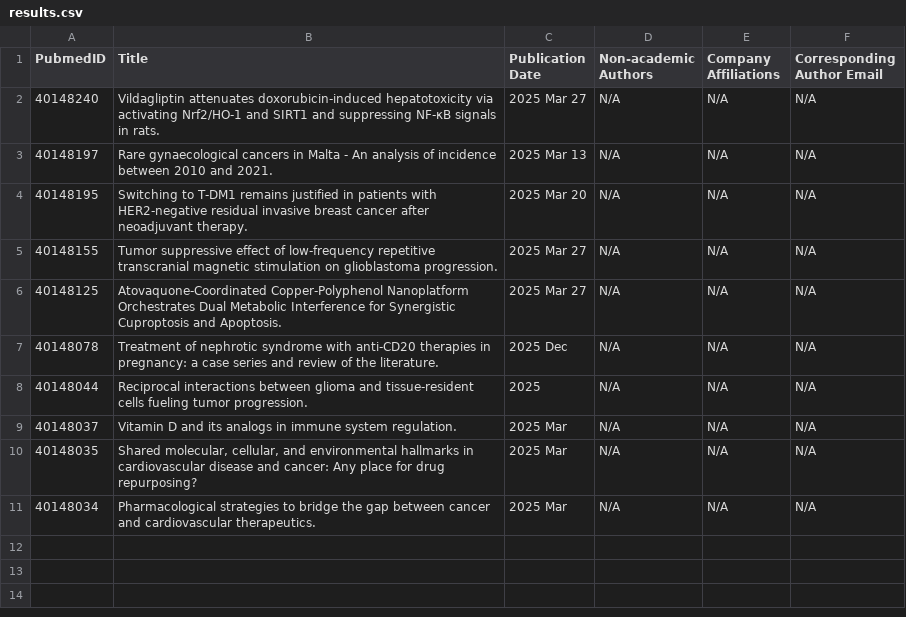
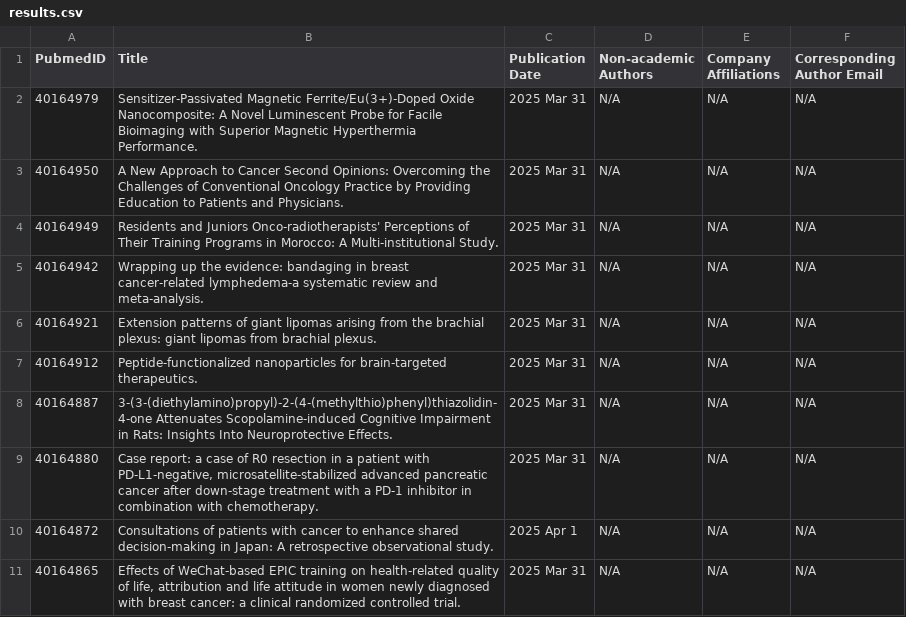
Before and after one commit to deepthigalla2002/pubmed_paper_fetcher, a CSV file: results.csv, drawn as a sheet.

```diff
--- a/results.csv
+++ b/results.csv
@@ -1,11 +1,11 @@
 PubmedID,Title,Publication Date,Non-academic Authors,Company Affiliations,Corresponding Author Email
-40148240,Vildagliptin attenuates doxorubicin-induced hepatotoxicity via activating Nrf2/HO-1 and SIRT1 and suppressing NF-κB signals in rats.,2025 Mar 27,N/A,N/A,N/A
-40148197,Rare gynaecological cancers in Malta - An analysis of incidence between 2010 and 2021.,2025 Mar 13,N/A,N/A,N/A
-40148195,Switching to T-DM1 remains justified in patients with HER2-negative residual invasive breast cancer after neoadjuvant therapy.,2025 Mar 20,N/A,N/A,N/A
-40148155,Tumor suppressive effect of low-frequency repetitive transcranial magnetic stimulation on glioblastoma progression.,2025 Mar 27,N/A,N/A,N/A
-40148125,Atovaquone-Coordinated Copper-Polyphenol Nanoplatform Orchestrates Dual Metabolic Interference for Synergistic Cuproptosis and Apoptosis.,2025 Mar 27,N/A,N/A,N/A
-40148078,Treatment of nephrotic syndrome with anti-CD20 therapies in pregnancy: a case series and review of the literature.,2025 Dec,N/A,N/A,N/A
-40148044,Reciprocal interactions between glioma and tissue-resident cells fueling tumor progression.,2025,N/A,N/A,N/A
-40148037,Vitamin D and its analogs in immune system regulation.,2025 Mar,N/A,N/A,N/A
-40148035,"Shared molecular, cellular, and environmental hallmarks in cardiovascular disease and cancer: Any place for drug repurposing?",2025 Mar,N/A,N/A,N/A
-40148034,Pharmacological strategies to bridge the gap between cancer and cardiovascular therapeutics.,2025 Mar,N/A,N/A,N/A
+40164979,Sensitizer-Passivated Magnetic Ferrite/Eu(3+)-Doped Oxide Nanocomposite: A Novel Luminescent Probe for Facile Bioimaging with Superior Magnetic Hyperthermia Performance.,2025 Mar 31,N/A,N/A,N/A
+40164950,A New Approach to Cancer Second Opinions: Overcoming the Challenges of Conventional Oncology Practice by Providing Education to Patients and Physicians.,2025 Mar 31,N/A,N/A,N/A
+40164949,Residents and Juniors Onco-radiotherapists' Perceptions of Their Training Programs in Morocco: A Multi-institutional Study.,2025 Mar 31,N/A,N/A,N/A
+40164942,Wrapping up the evidence: bandaging in breast cancer-related lymphedema-a systematic review and meta-analysis.,2025 Mar 31,N/A,N/A,N/A
+40164921,Extension patterns of giant lipomas arising from the brachial plexus: giant lipomas from brachial plexus.,2025 Mar 31,N/A,N/A,N/A
+40164912,Peptide-functionalized nanoparticles for brain-targeted therapeutics.,2025 Mar 31,N/A,N/A,N/A
+40164887,3-(3-(diethylamino)propyl)-2-(4-(methylthio)phenyl)thiazolidin-4-one Attenuates Scopolamine-induced Cognitive Impairment in Rats: Insights Into Neuroprotective Effects.,2025 Mar 31,N/A,N/A,N/A
+40164880,"Case report: a case of R0 resection in a patient with PD-L1-negative, microsatellite-stabilized advanced pancreatic cancer after down-stage treatment with a PD-1 inhibitor in combination with chemotherapy.",2025 Mar 31,N/A,N/A,N/A
+40164872,Consultations of patients with cancer to enhance shared decision-making in Japan: A retrospective observational study.,2025 Apr 1,N/A,N/A,N/A
+40164865,"Effects of WeChat-based EPIC training on health-related quality of life, attribution and life attitude in women newly diagnosed with breast cancer: a clinical randomized controlled trial.",2025 Mar 31,N/A,N/A,N/A
```
Also changed, not shown: 3 other files.
